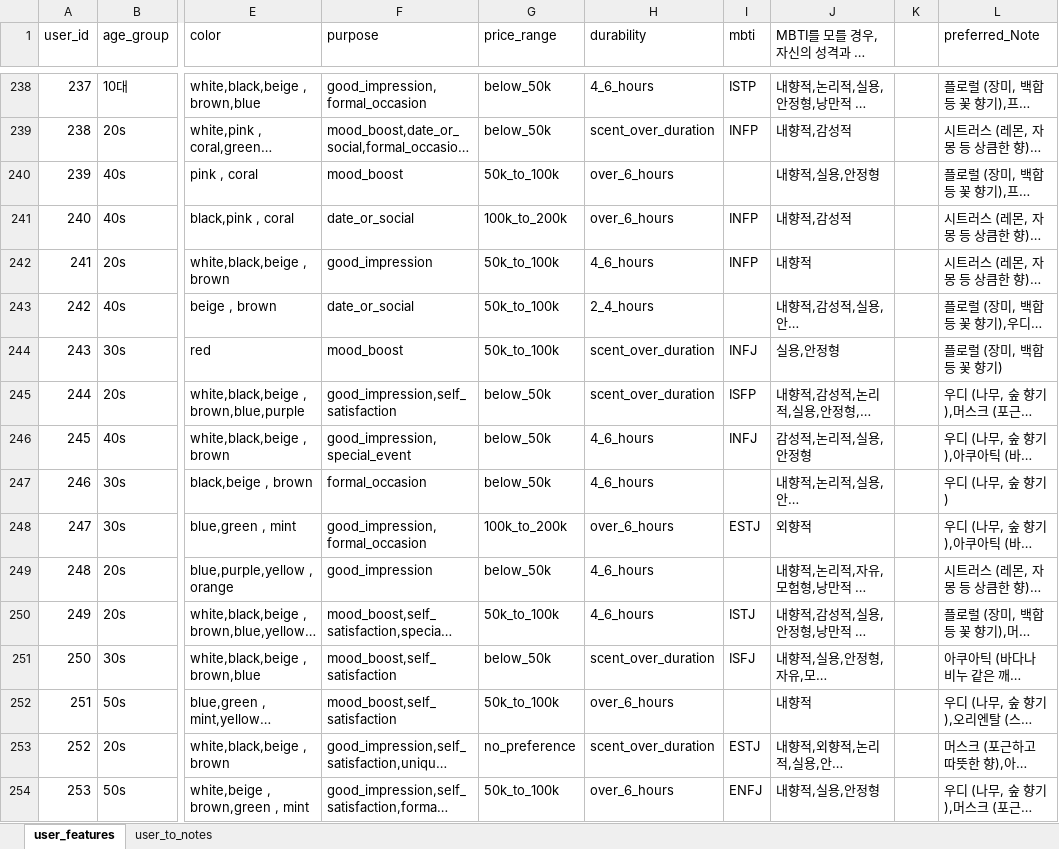
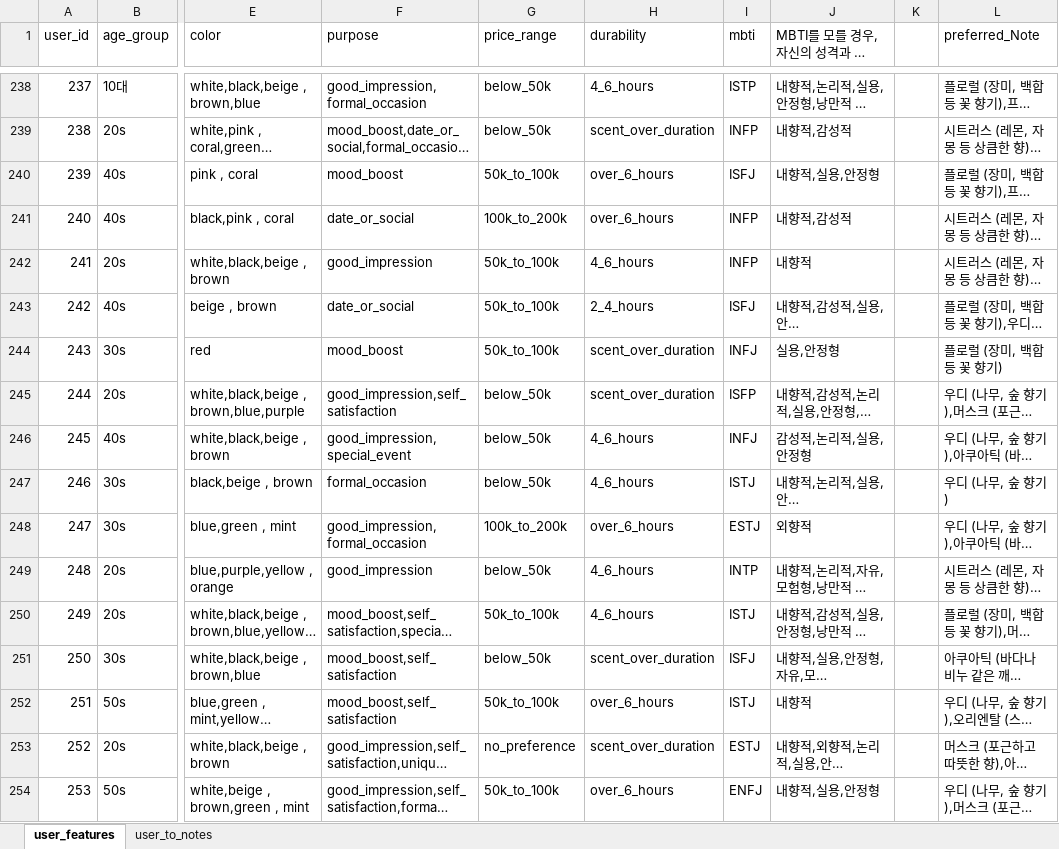
Before and after one commit to bermuchin/Digital-Scent, an Excel workbook: excel_data/perfume.preferred_cleansed.xlsx, sheet user_features, drawn as a sheet; only a part is shown, gaps mark what is left out; long unchanged cells end in …; values as stored, in another font and other column widths than the file's, no borders; the diff covers the shown part only; the diff names each change by its address in the sheet, - before the commit and + after, or states it on an @@ line.

```diff
--- a/excel_data/perfume.preferred_cleansed.xlsx (sheet user_features)
+++ b/excel_data/perfume.preferred_cleansed.xlsx (sheet user_features)
-I240 (mbti): (empty)
+I240 (mbti): ISFJ
-I243 (mbti): (empty)
+I243 (mbti): ISFJ
-I247 (mbti): (empty)
+I247 (mbti): ISTJ
-I249 (mbti): (empty)
+I249 (mbti): INTP
-I252 (mbti): (empty)
+I252 (mbti): ISTJ
```
Also changed, not shown: 133 edited cells elsewhere in this sheet, 1 other file.
